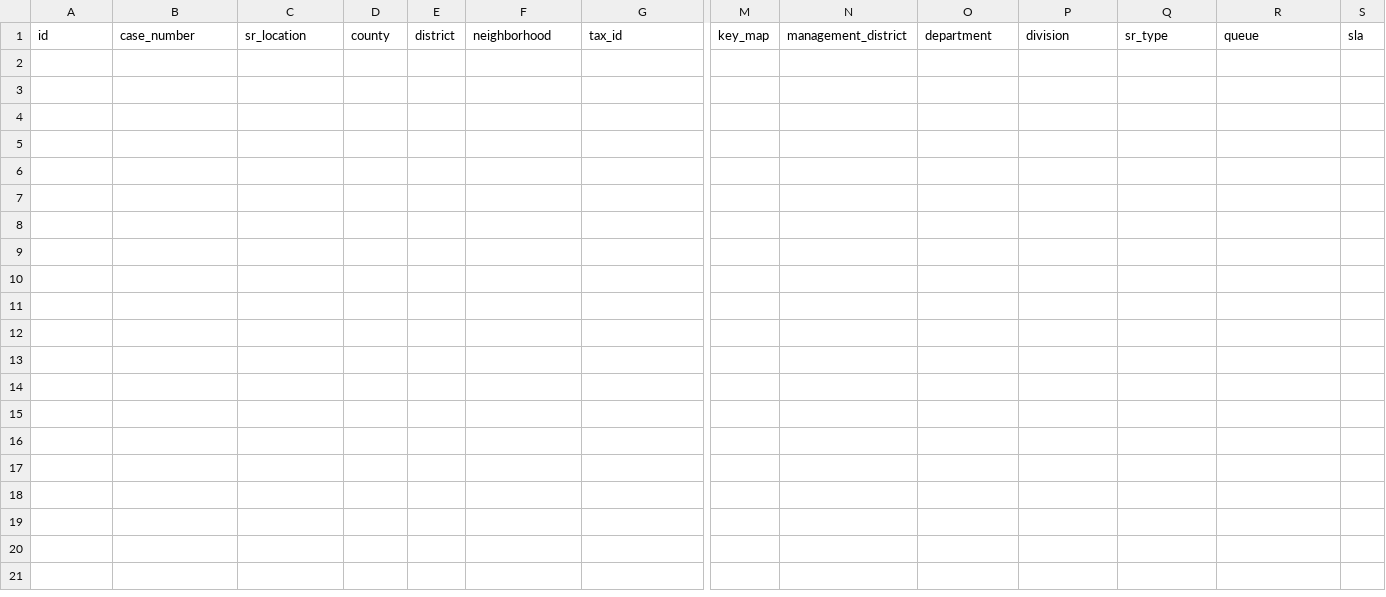
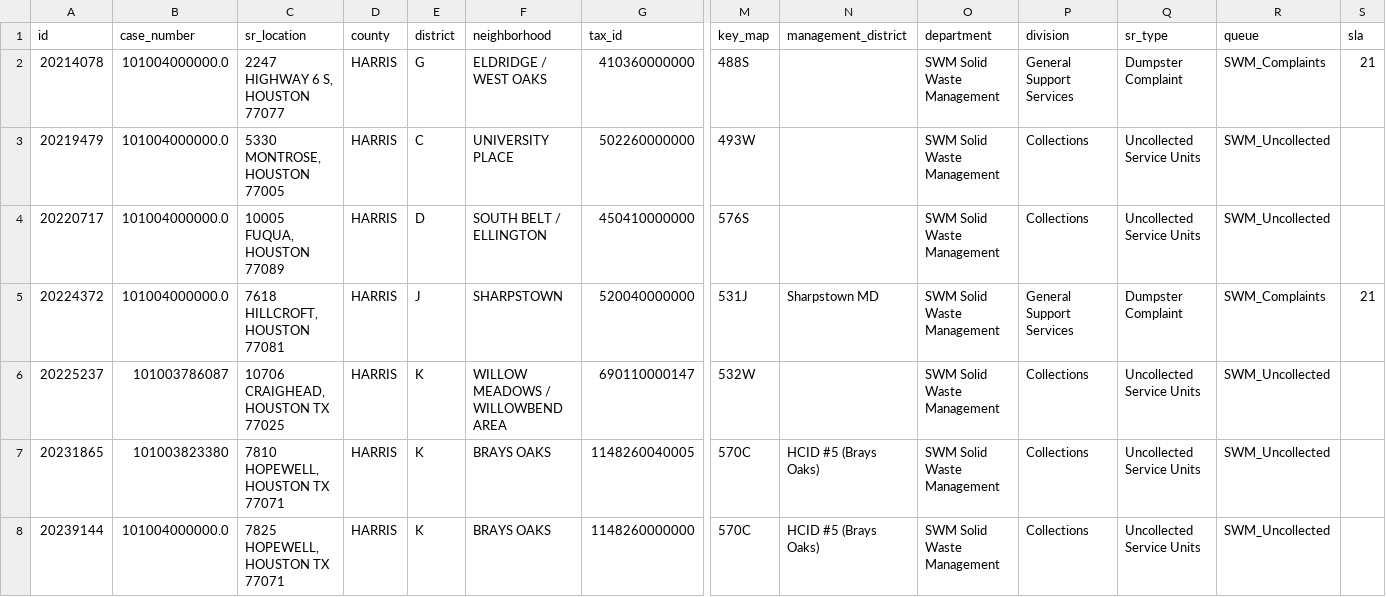
Before and after one commit to ICanDoAllThingThroughChrist/searchwarranty, a CSV file: NoQuadList.csv, drawn as a sheet; only a part is shown, gaps mark what is left out; rows hold the shown columns only; the diff names each change by its address in the sheet, - before the commit and + after, or states it on an @@ line.

```diff
--- a/NoQuadList.csv
+++ b/NoQuadList.csv
+row 2: 20214078 | 101004000000.0 | 2247 HIGHWAY 6 S, HOUSTON 77077 | HARRIS | G | ELDRIDGE / WEST OAKS | 410360000000 | 488S |  | SWM Solid Waste Management | General Support Services | Dumpster Complaint | SWM_Complaints | 21
+row 3: 20219479 | 101004000000.0 | 5330 MONTROSE, HOUSTON 77005 | HARRIS | C | UNIVERSITY PLACE | 502260000000 | 493W |  | SWM Solid Waste Management | Collections | Uncollected Service Units | SWM_Uncollected
+row 4: 20220717 | 101004000000.0 | 10005 FUQUA, HOUSTON 77089 | HARRIS | D | SOUTH BELT / ELLINGTON | 450410000000 | 576S |  | SWM Solid Waste Management | Collections | Uncollected Service Units | SWM_Uncollected
+row 5: 20224372 | 101004000000.0 | 7618 HILLCROFT, HOUSTON 77081 | HARRIS | J | SHARPSTOWN | 520040000000 | 531J | Sharpstown MD | SWM Solid Waste Management | General Support Services | Dumpster Complaint | SWM_Complaints | 21
+row 6: 20225237 | 101003786087 | 10706 CRAIGHEAD, HOUSTON TX 77025 | HARRIS | K | WILLOW MEADOWS / WILLOWBEND AREA | 690110000147 | 532W |  | SWM Solid Waste Management | Collections | Uncollected Service Units | SWM_Uncollected
+row 7: 20231865 | 101003823380 | 7810 HOPEWELL, HOUSTON TX 77071 | HARRIS | K | BRAYS OAKS | 1148260040005 | 570C | HCID #5 (Brays Oaks) | SWM Solid Waste Management | Collections | Uncollected Service Units | SWM_Uncollected
+row 8: 20239144 | 101004000000.0 | 7825 HOPEWELL, HOUSTON TX 77071 | HARRIS | K | BRAYS OAKS | 1148260000000 | 570C | HCID #5 (Brays Oaks) | SWM Solid Waste Management | Collections | Uncollected Service Units | SWM_Uncollected
```
Also changed, not shown: 7 other files.
